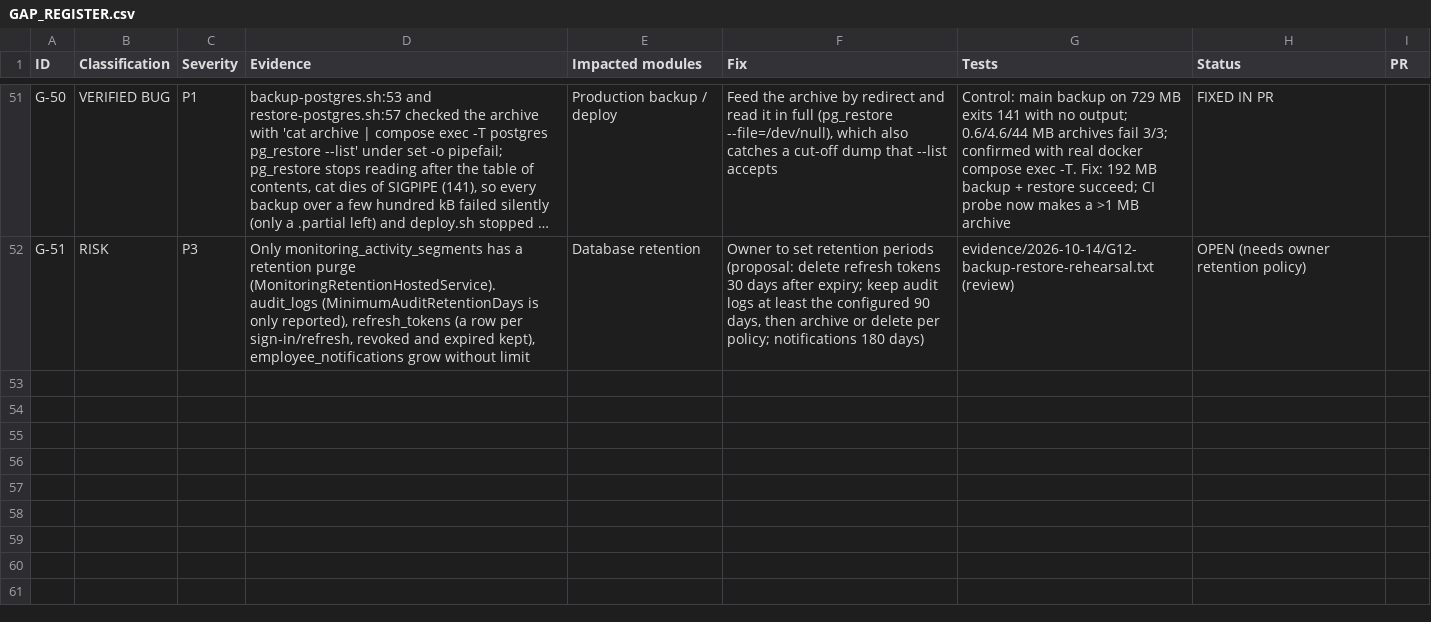
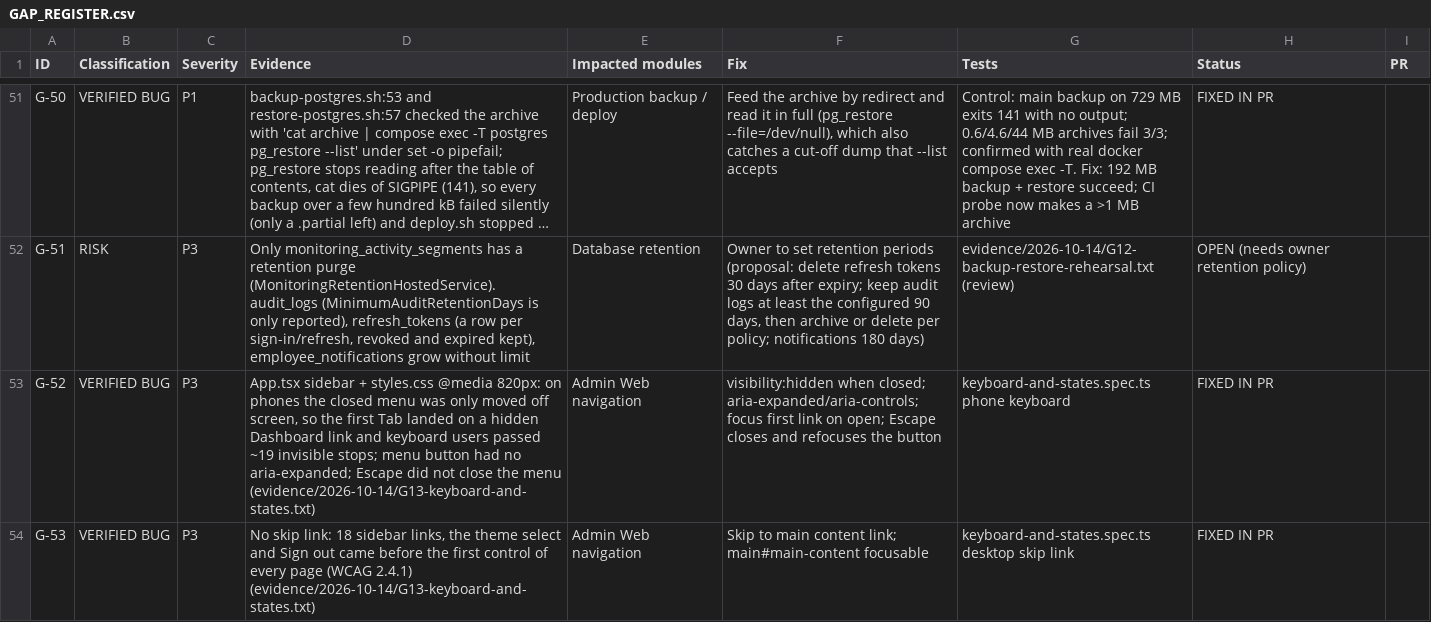
Before and after one commit to arnobai70-del/task-management-employee-monitoring-system-software, a CSV file: docs/audit/GAP_REGISTER.csv, drawn as a sheet; only a part is shown, gaps mark what is left out; long unchanged cells end in …; the diff covers the shown part only; the diff names each change by its address in the sheet, - before the commit and + after, or states it on an @@ line.

```diff
--- a/docs/audit/GAP_REGISTER.csv
+++ b/docs/audit/GAP_REGISTER.csv
+row 53: G-52 | VERIFIED BUG | P3 | App.tsx sidebar + styles.css @media 820px: on phones the closed menu was only moved off screen, so the first Tab landed on a hidden Dashboard link and keyboard users passed ~19 invisible stops; menu button had no aria-expanded; Escape did not close the menu (evidence/2026-10-14/G13-keyboard-and-states.txt) | Admin Web navigation | visibility:hidden when closed; aria-expanded/aria-controls; focus first link on open; Escape closes and refocuses the button | keyboard-and-states.spec.ts phone keyboard | FIXED IN PR
+row 54: G-53 | VERIFIED BUG | P3 | No skip link: 18 sidebar links, the theme select and Sign out came before the first control of every page (WCAG 2.4.1) (evidence/2026-10-14/G13-keyboard-and-states.txt) | Admin Web navigation | Skip to main content link; main#main-content focusable | keyboard-and-states.spec.ts desktop skip link | FIXED IN PR
```
Also changed, not shown: 2 added rows and 2 edited cells elsewhere in this file, 20 other files.
